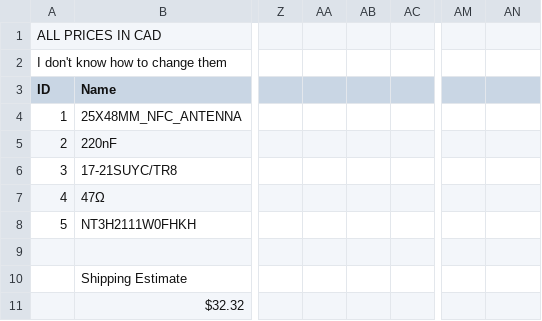
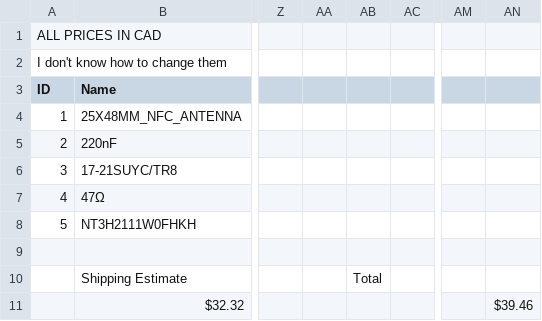
Before and after one commit to YourLocalTransGoth/NFC_Business_Card, a CSV file: BOM.csv, drawn as a sheet; only a part is shown, gaps mark what is left out; the diff names each change by its address in the sheet, - before the commit and + after, or states it on an @@ line.

Commit message:
Modify shipping estimate in BOM.csv
Updated shipping estimate in BOM.csv

```diff
--- a/BOM.csv
+++ b/BOM.csv
-AB10: (empty)
+AB10: Total
-AN11: (empty)
+AN11: $39.46
```
